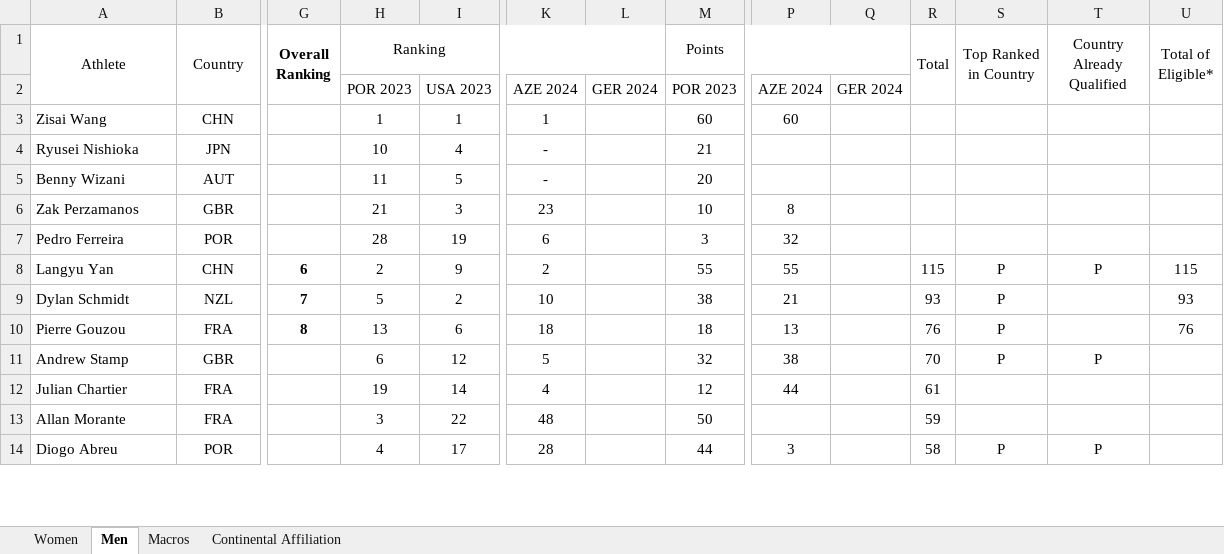
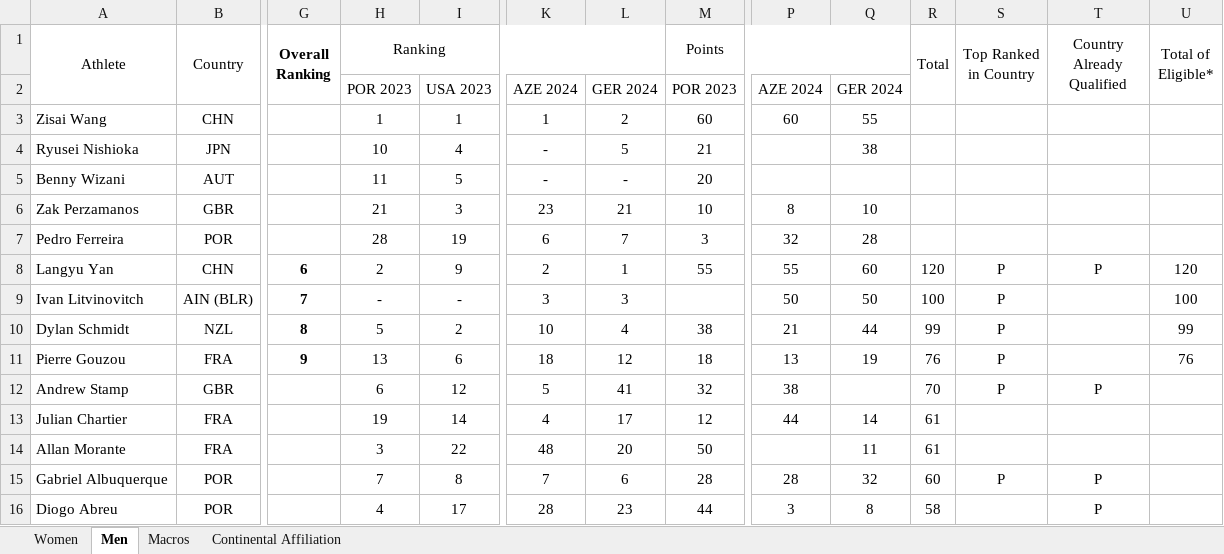
Before and after one commit to trampolinecanada/rankinglists, an Excel workbook: 2023-2024 Olympic Selection World Cup Ranking.xlsm, sheet Men, drawn as a sheet; only a part is shown, gaps mark what is left out; values as stored, in another font and other column widths than the file's, no borders; conditional formats not drawn; addresses are those after the commit; rows hold the shown columns only; the diff covers the shown part only; the diff names each change by its address in the sheet, - before the commit and + after, or states it on an @@ line.

```diff
--- a/2023-2024 Olympic Selection World Cup Ranking.xlsm (sheet Men)
+++ b/2023-2024 Olympic Selection World Cup Ranking.xlsm (sheet Men)
-L3: (empty)
+L3: 2
-Q3: (empty)
+Q3: 55
-L4: (empty)
+L4: 5
-Q4: (empty)
+Q4: 38
-L5: (empty)
+L5: -
-L6: (empty)
+L6: 21
-Q6: (empty)
+Q6: 10
-L7: (empty)
+L7: 7
-Q7: (empty)
+Q7: 28
-L8: (empty)
+L8: 1
-Q8: (empty)
+Q8: 60
-R8 (Total): 115
+R8 (Total): 120
-U8 (Total of Eligible*): 115
+U8 (Total of Eligible*): 120
+row 9: Ivan Litvinovitch | AIN (BLR) | 7 | - | - | 3 | 3 |  | 50 | 50 | 100 | P |  | 100
-G10 (Overall Ranking): 7
+G10 (Overall Ranking): 8
-L10: (empty)
+L10: 4
-Q10: (empty)
+Q10: 44
-R10 (Total): 93
+R10 (Total): 99
-U10 (Total of Eligible*): 93
+U10 (Total of Eligible*): 99
-G11 (Overall Ranking): 8
+G11 (Overall Ranking): 9
-L11: (empty)
+L11: 12
-Q11: (empty)
+Q11: 19
-L12: (empty)
+L12: 41
-L13: (empty)
+L13: 17
-Q13: (empty)
+Q13: 14
-L14: (empty)
+L14: 20
-Q14: (empty)
+Q14: 11
-R14 (Total): 59
+R14 (Total): 61
+row 15: Gabriel Albuquerque | POR |  | 7 | 8 | 7 | 6 | 28 | 28 | 32 | 60 | P | P
-L16: (empty)
+L16: 23
-Q16: (empty)
+Q16: 8
-S16 (Top Ranked in Country): P
+S16 (Top Ranked in Country): (empty)
```
Also changed, not shown: 11 added rows, 10 removed rows and 40 edited cells elsewhere in this sheet, sheet Women, sheet Macros, formulas that keep their value, hidden cells, 1 other file.
